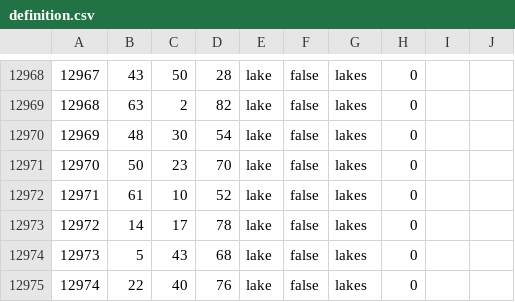
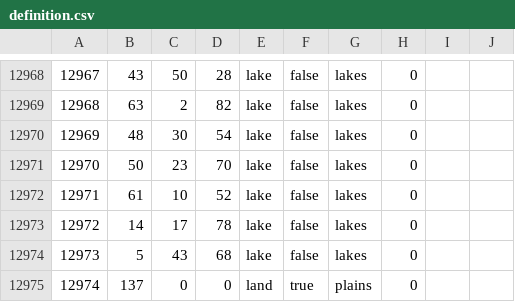
Before and after one commit to BigFrog69/state-transfer-tool, a CSV file: map/definition.csv, drawn as a sheet; only a part is shown, gaps mark what is left out; the diff names each change by its address in the sheet, - before the commit and + after, or states it on an @@ line.

```diff
--- a/map/definition.csv
+++ b/map/definition.csv
-B12975: 22
+B12975: 137
-C12975: 40
+C12975: 0
-D12975: 76
+D12975: 0
-E12975: lake
+E12975: land
-F12975: false
+F12975: true
-G12975: lakes
+G12975: plains
```
Also changed, not shown: 5 other files.
